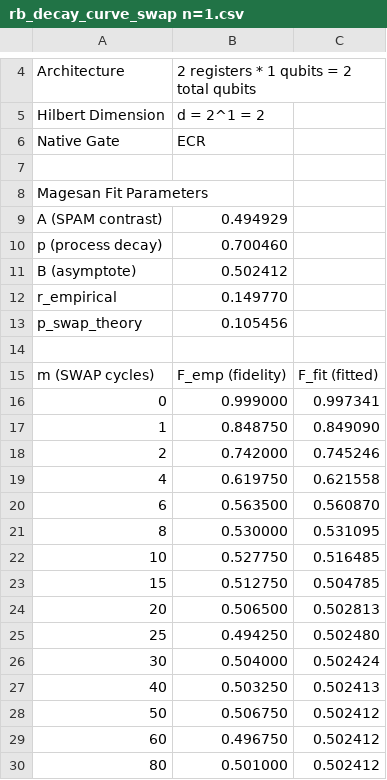
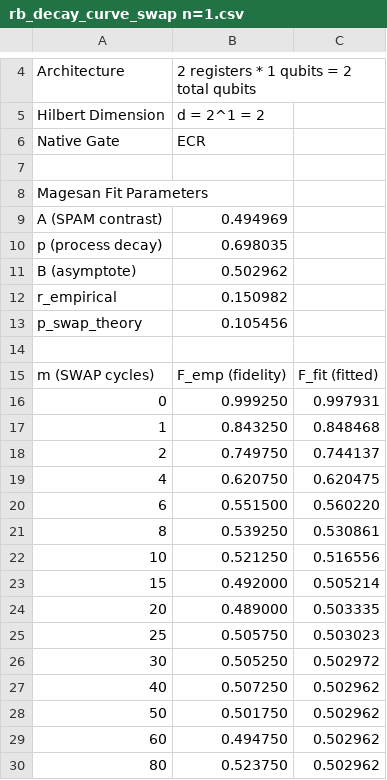
Before and after one commit to Universidad-Cenfotec/systolic-quantum-memory, a CSV file: data/rb_decay_curve_swap n=1.csv, drawn as a sheet; only a part is shown, gaps mark what is left out; the diff covers the shown part only.

```diff
--- a/data/rb_decay_curve_swap n=1.csv
+++ b/data/rb_decay_curve_swap n=1.csv
@@ -8,6 +8,6 @@ Native Gate,ECR
 Magesan Fit Parameters
-A (SPAM contrast),0.494929
-p (process decay),0.700460
-B (asymptote),0.502412
-r_empirical,0.149770
+A (SPAM contrast),0.494969
+p (process decay),0.698035
+B (asymptote),0.502962
+r_empirical,0.150982
 p_swap_theory,0.105456
@@ -15,16 +15,16 @@ p_swap_theory,0.105456
 m (SWAP cycles),F_emp (fidelity),F_fit (fitted)
-0,0.999000,0.997341
-1,0.848750,0.849090
-2,0.742000,0.745246
-4,0.619750,0.621558
-6,0.563500,0.560870
-8,0.530000,0.531095
-10,0.527750,0.516485
-15,0.512750,0.504785
-20,0.506500,0.502813
-25,0.494250,0.502480
-30,0.504000,0.502424
-40,0.503250,0.502413
-50,0.506750,0.502412
-60,0.496750,0.502412
-80,0.501000,0.502412
+0,0.999250,0.997931
+1,0.843250,0.848468
+2,0.749750,0.744137
+4,0.620750,0.620475
+6,0.551500,0.560220
+8,0.539250,0.530861
+10,0.521250,0.516556
+15,0.492000,0.505214
+20,0.489000,0.503335
+25,0.505750,0.503023
+30,0.505250,0.502972
+40,0.507250,0.502962
+50,0.501750,0.502962
+60,0.494750,0.502962
+80,0.523750,0.502962
```
Also changed, not shown: 3 edited cells elsewhere in this file, data/rb_decay_curve_sqm n=1.csv, 37 other files.
